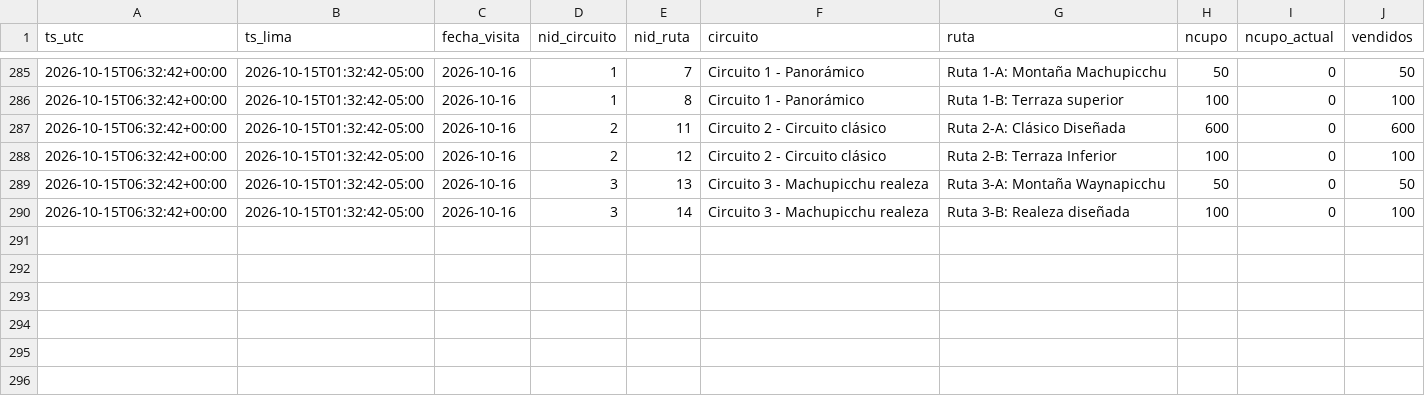
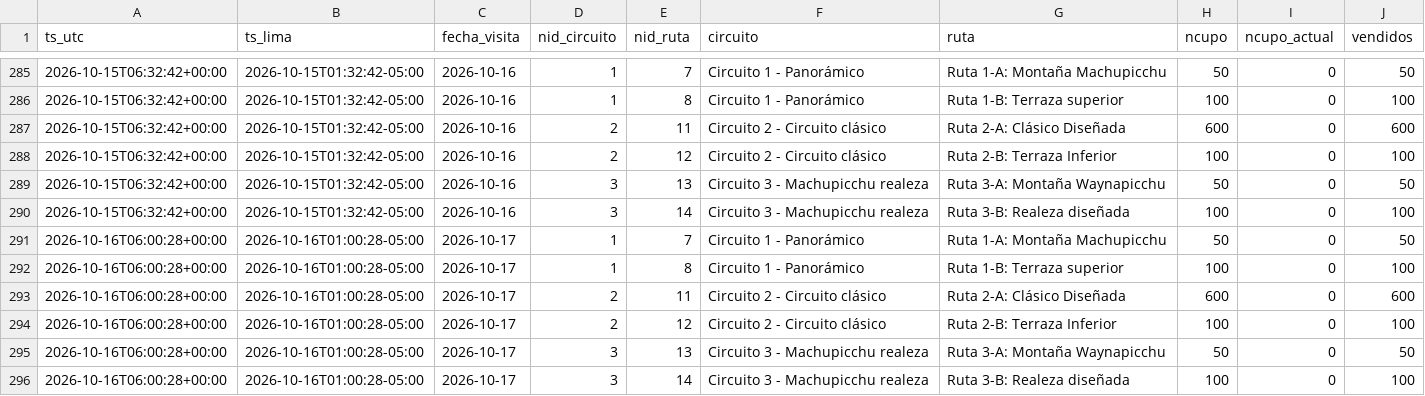
Before and after one commit to kofikid4/machupicchu-live-tracker, a CSV file: data/observations/2026-10.csv, drawn as a sheet; only a part is shown, gaps mark what is left out.

```diff
--- a/data/observations/2026-10.csv
+++ b/data/observations/2026-10.csv
@@ -290 +290,7 @@ ts_utc,ts_lima,fecha_visita,nid_circuito,nid_ruta,circuito,ruta,ncupo,ncupo_actu
 2026-10-15T06:32:42+00:00,2026-10-15T01:32:42-05:00,2026-10-16,3,14,Circuito 3 - Machupicchu realeza,Ruta 3-B: Realeza diseñada,100,0,100
+2026-10-16T06:00:28+00:00,2026-10-16T01:00:28-05:00,2026-10-17,1,7,Circuito 1 - Panorámico,Ruta 1-A: Montaña Machupicchu,50,0,50
+2026-10-16T06:00:28+00:00,2026-10-16T01:00:28-05:00,2026-10-17,1,8,Circuito 1 - Panorámico,Ruta 1-B: Terraza superior,100,0,100
+2026-10-16T06:00:28+00:00,2026-10-16T01:00:28-05:00,2026-10-17,2,11,Circuito 2 - Circuito clásico,Ruta 2-A: Clásico Diseñada,600,0,600
+2026-10-16T06:00:28+00:00,2026-10-16T01:00:28-05:00,2026-10-17,2,12,Circuito 2 - Circuito clásico,Ruta 2-B: Terraza Inferior,100,0,100
+2026-10-16T06:00:28+00:00,2026-10-16T01:00:28-05:00,2026-10-17,3,13,Circuito 3 - Machupicchu realeza,Ruta 3-A: Montaña Waynapicchu,50,0,50
+2026-10-16T06:00:28+00:00,2026-10-16T01:00:28-05:00,2026-10-17,3,14,Circuito 3 - Machupicchu realeza,Ruta 3-B: Realeza diseñada,100,0,100
```
Also changed, not shown: data/runs.csv, 2 other files.
